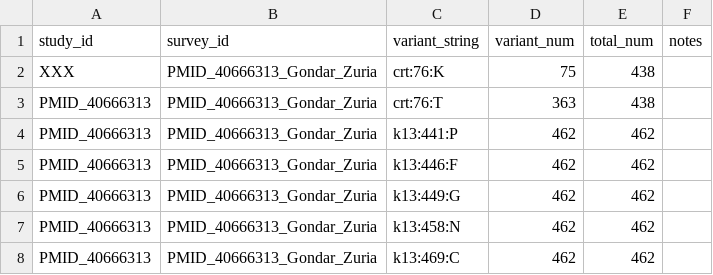
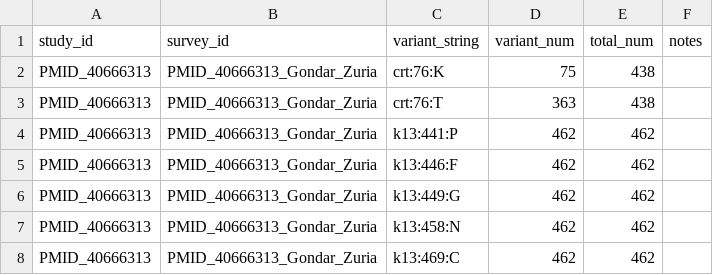
Before and after one commit to mrcg-mpb/PfDR-MarkerBase, a CSV file: studies/public/PMID_40666313/counts.csv, drawn as a sheet; only a part is shown.

Commit message:
now fixed fake mistake. Hoping will pass CI checks

```diff
--- a/studies/public/PMID_40666313/counts.csv
+++ b/studies/public/PMID_40666313/counts.csv
@@ -1,3 +1,3 @@
 study_id,survey_id,variant_string,variant_num,total_num,notes
-XXX,PMID_40666313_Gondar_Zuria,crt:76:K,75,438,
+PMID_40666313,PMID_40666313_Gondar_Zuria,crt:76:K,75,438,
 PMID_40666313,PMID_40666313_Gondar_Zuria,crt:76:T,363,438,
```
